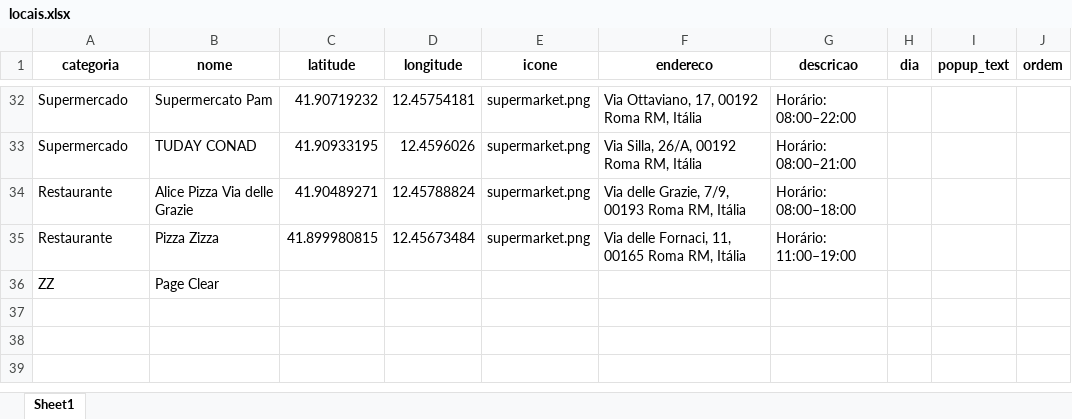
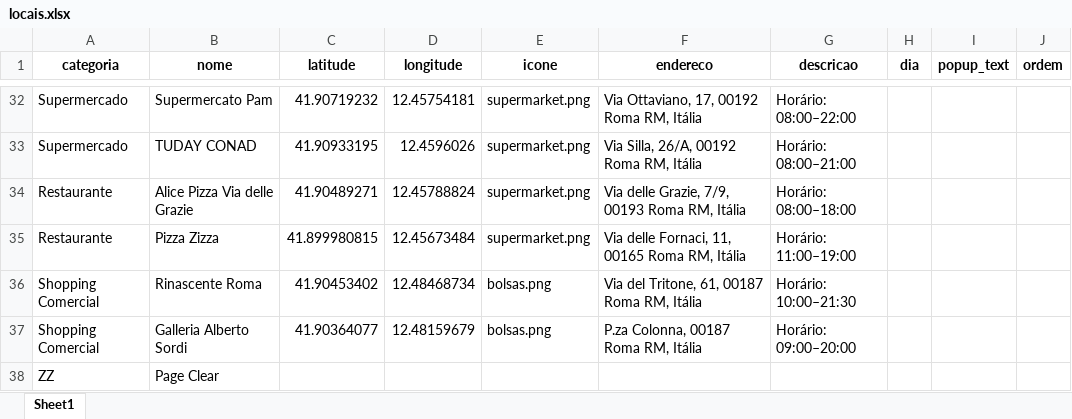
Before and after one commit to ArmandoDauer/LarasGuideEdimburgh, an Excel workbook: locais.xlsx, sheet Sheet1, drawn as a sheet; only a part is shown, gaps mark what is left out; values as stored, in another font and other column widths than the file's, no borders; the diff names each change by its address in the sheet, - before the commit and + after, or states it on an @@ line.

Commit message:
Add files via upload

```diff
--- a/locais.xlsx (sheet Sheet1)
+++ b/locais.xlsx (sheet Sheet1)
+row 36: Shopping Comercial | Rinascente Roma | 41.90453402 | 12.48468734 | bolsas.png | Via del Tritone, 61, 00187 Roma RM, Itália | Horário: 10:00–21:30
+row 37: Shopping Comercial | Galleria Alberto Sordi | 41.90364077 | 12.48159679 | bolsas.png | P.za Colonna, 00187 Roma RM, Itália | Horário: 09:00–20:00
```
